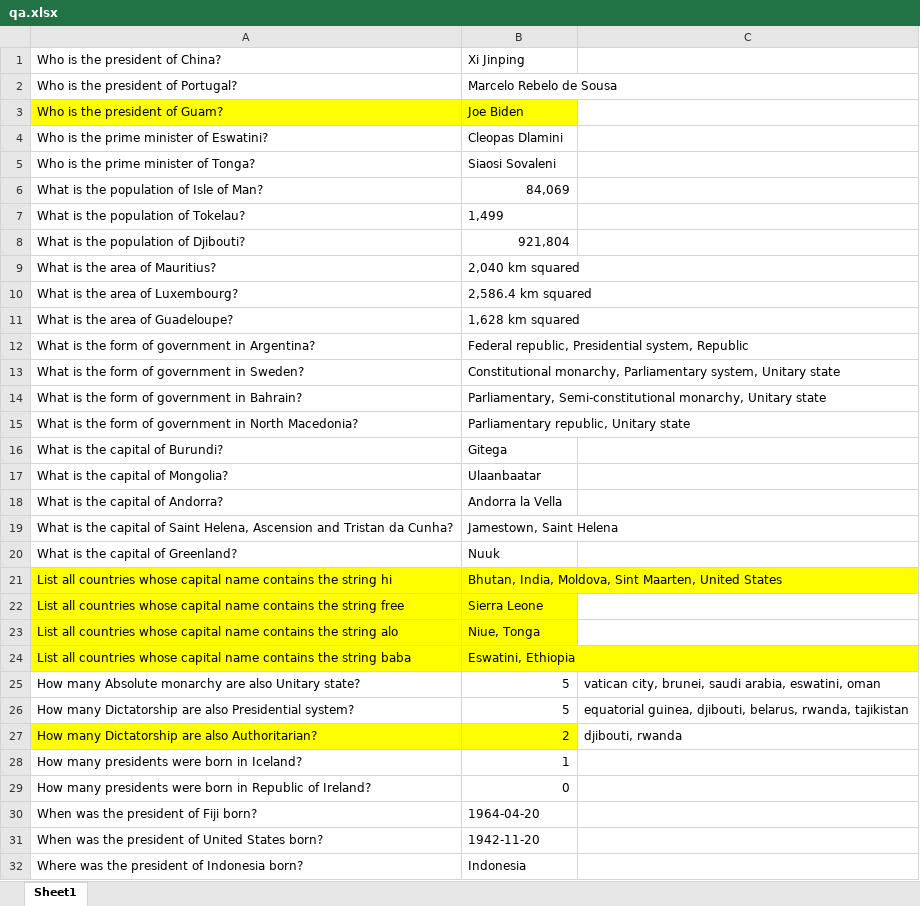
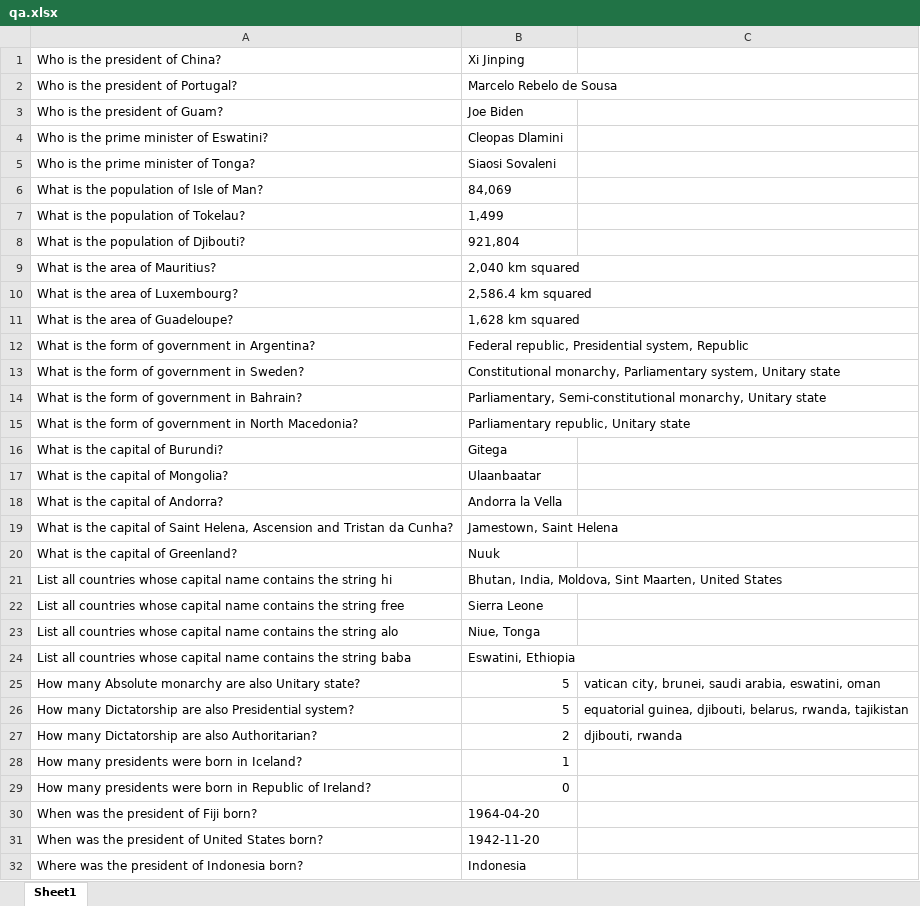
Before and after one commit to ofertlusty/WDM_Project1, an Excel workbook: qa.xlsx, sheet Sheet1, drawn as a sheet; only a part is shown; values as stored, in another font and other column widths than the file's, no borders; the diff names each change by its address in the sheet, - before the commit and + after, or states it on an @@ line.

```diff
--- a/qa.xlsx (sheet Sheet1)
+++ b/qa.xlsx (sheet Sheet1)
-A3:B3 fill: #FFFF00
+A3:B3 fill: none
-B6 alignment: right
+B6 alignment: left
-B8 alignment: right
+B8 alignment: left
-A21:B24 fill: #FFFF00
+A21:B24 fill: none
-A27:B27 fill: #FFFF00
+A27:B27 fill: none
```
Also changed, not shown: 1 other file.
